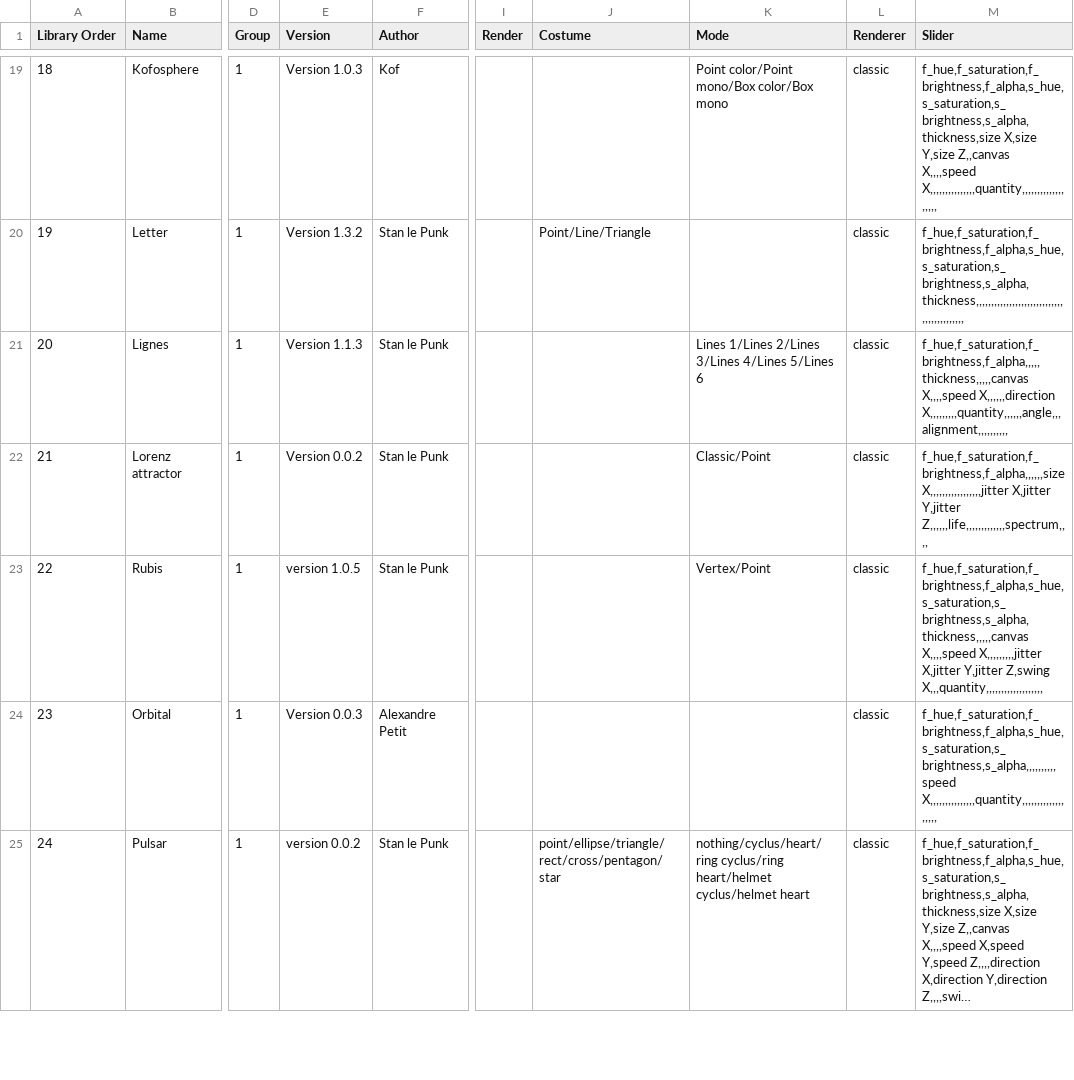
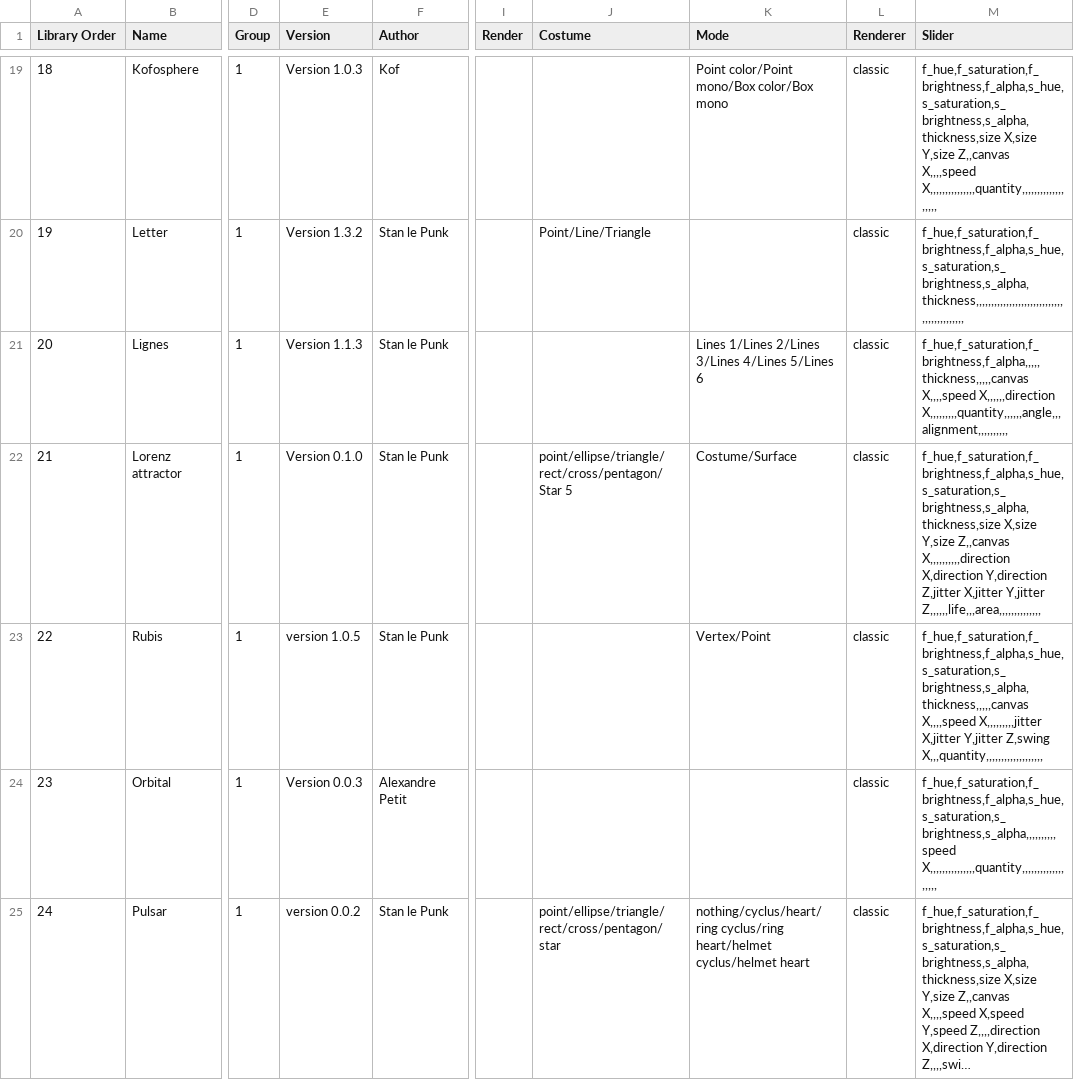
Before and after one commit to knupel/ROMANESCO-Processing, a CSV file: Software_31/sources/preferences/index_romanesco_items.csv, drawn as a sheet; only a part is shown, gaps mark what is left out; long unchanged cells end in …; the diff names each change by its address in the sheet, - before the commit and + after, or states it on an @@ line.

Commit message:
improv lorenz item

```diff
--- a/Software_31/sources/preferences/index_romanesco_items.csv
+++ b/Software_31/sources/preferences/index_romanesco_items.csv
-E22 (Version): Version 0.0.2
+E22 (Version): Version 0.1.0
-J22 (Costume): (empty)
+J22 (Costume): point/ellipse/triangle/rect/cross/pentagon/Star 5
-K22 (Mode): Classic/Point
+K22 (Mode): Costume/Surface
-M22 (Slider): f_hue,f_saturation,f_brightness,f_alpha,,,,,,size X,,,,,,,,,,,,,,,,,jitter X,jitter Y,jitter Z,,,,,,life,,,,,,,,,,,,,spectrum,,,,
+M22 (Slider): f_hue,f_saturation,f_brightness,f_alpha,s_hue,s_saturation,s_brightness,s_alpha,thickness,size X,size Y,size Z,,canvas X,,,,,,,,,,direction X,direction Y,direction Z,jitter X,jitter Y,jitter Z,,,,,,life,,,area,,,,,,,,,,,,,,
```
Also changed, not shown: 7 other files.
